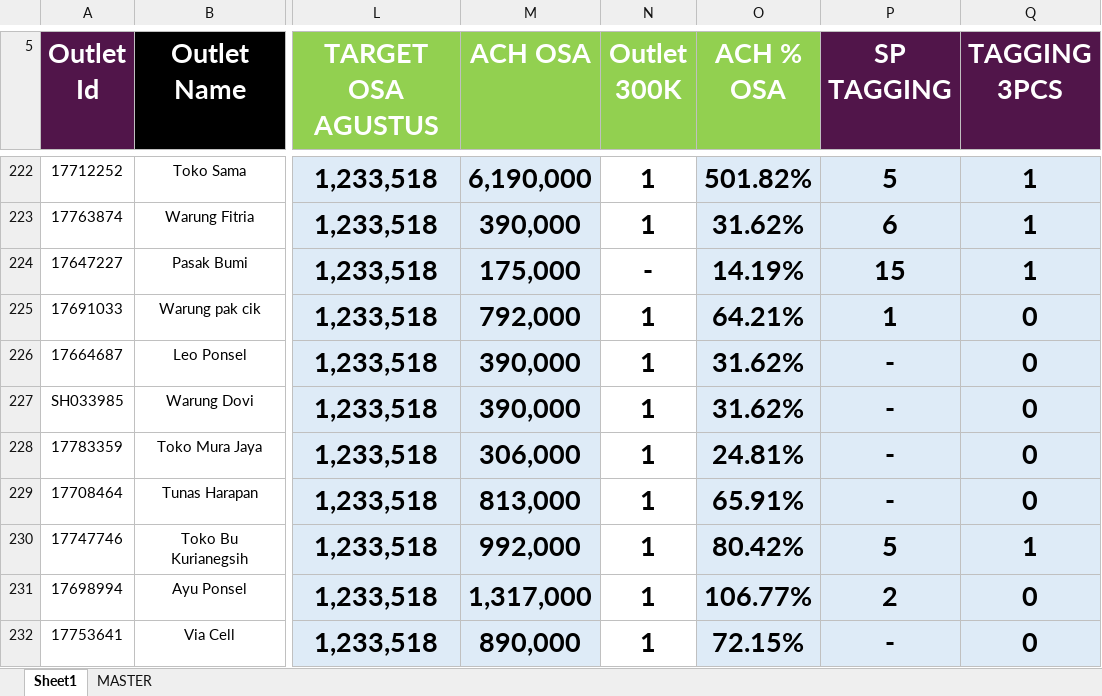
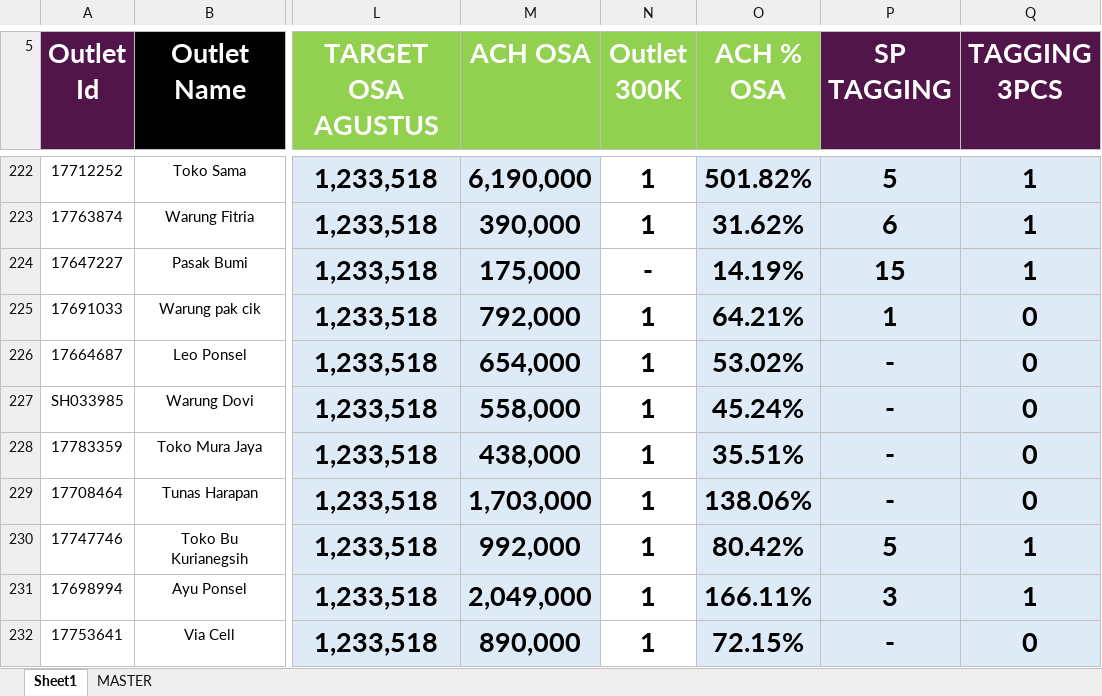
Before and after one commit to heryirwansyah05-cpu/Dashboard_Bengkayang, an Excel workbook: DETAIL OUTLET.xlsx, sheet Sheet1, drawn as a sheet; only a part is shown, gaps mark what is left out; values as stored, in another font and other column widths than the file's, no borders; conditional formats not drawn; the diff covers the shown part only; the diff names each change by its address in the sheet, - before the commit and + after, or states it on an @@ line.

```diff
--- a/DETAIL OUTLET.xlsx (sheet Sheet1)
+++ b/DETAIL OUTLET.xlsx (sheet Sheet1)
-M226 (ACH OSA): 390,000
+M226 (ACH OSA): 654,000
-O226 (ACH % OSA): 31.62%
+O226 (ACH % OSA): 53.02%
-M227 (ACH OSA): 390,000
+M227 (ACH OSA): 558,000
-O227 (ACH % OSA): 31.62%
+O227 (ACH % OSA): 45.24%
-M228 (ACH OSA): 306,000
+M228 (ACH OSA): 438,000
-O228 (ACH % OSA): 24.81%
+O228 (ACH % OSA): 35.51%
-M229 (ACH OSA): 813,000
+M229 (ACH OSA): 1,703,000
-O229 (ACH % OSA): 65.91%
+O229 (ACH % OSA): 138.06%
-M231 (ACH OSA): 1,317,000
+M231 (ACH OSA): 2,049,000
-O231 (ACH % OSA): 106.77%
+O231 (ACH % OSA): 166.11%
-P231 (SP TAGGING): 2
+P231 (SP TAGGING): 3
-Q231 (TAGGING 3PCS): 0
+Q231 (TAGGING 3PCS): 1
```
Also changed, not shown: 122 edited cells elsewhere in this sheet, GAP DAILY KPI DSE.xlsx.
